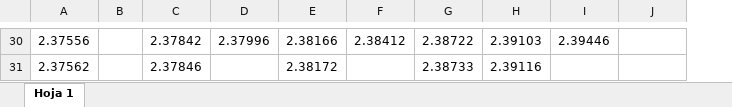
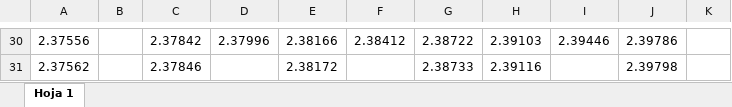
Before and after one commit to selinmarcos/ufv, an Excel workbook: 2022.xlsx, sheet Hoja 1, drawn as a sheet; only a part is shown, gaps mark what is left out; values as stored, in another font and other column widths than the file's, no borders; the diff covers the shown part only; the diff names each change by its address in the sheet, - before the commit and + after, or states it on an @@ line.

```diff
--- a/2022.xlsx (sheet Hoja 1)
+++ b/2022.xlsx (sheet Hoja 1)
+column K, empty
-J30: (empty)
+J30: 2.39786
-J31: (empty)
+J31: 2.39798
```
Also changed, not shown: 19 edited cells elsewhere in this sheet.
